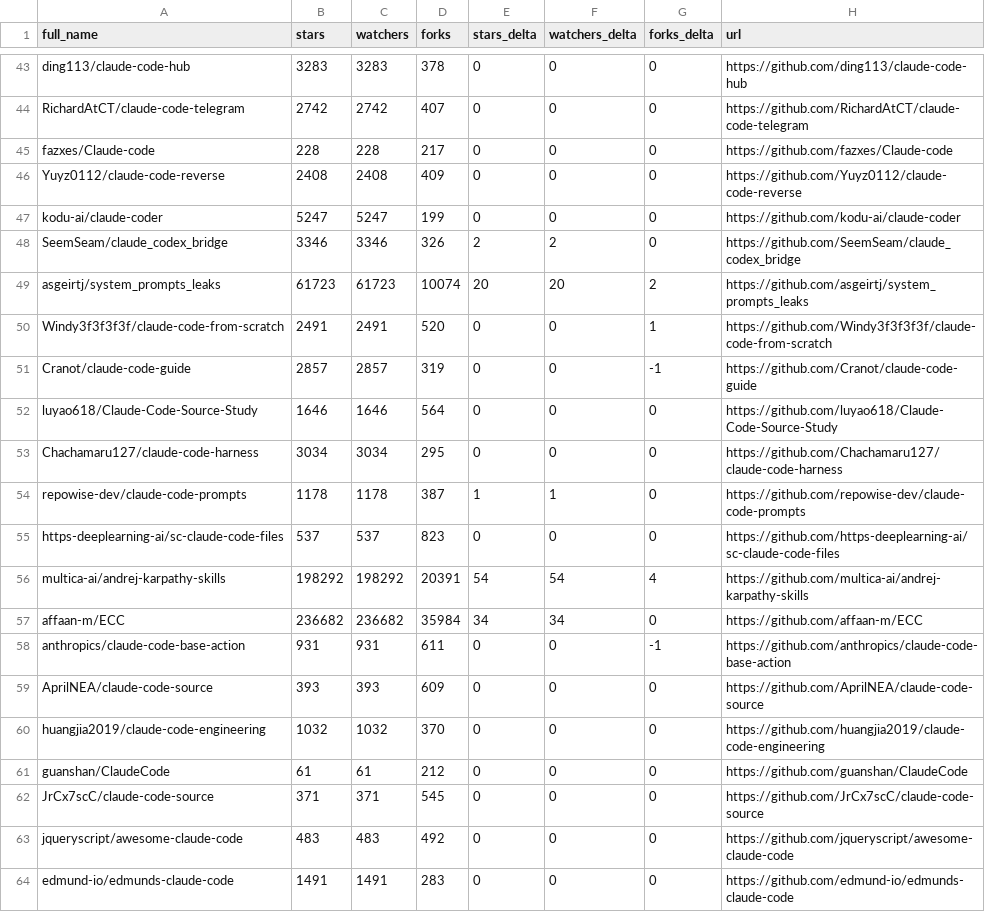
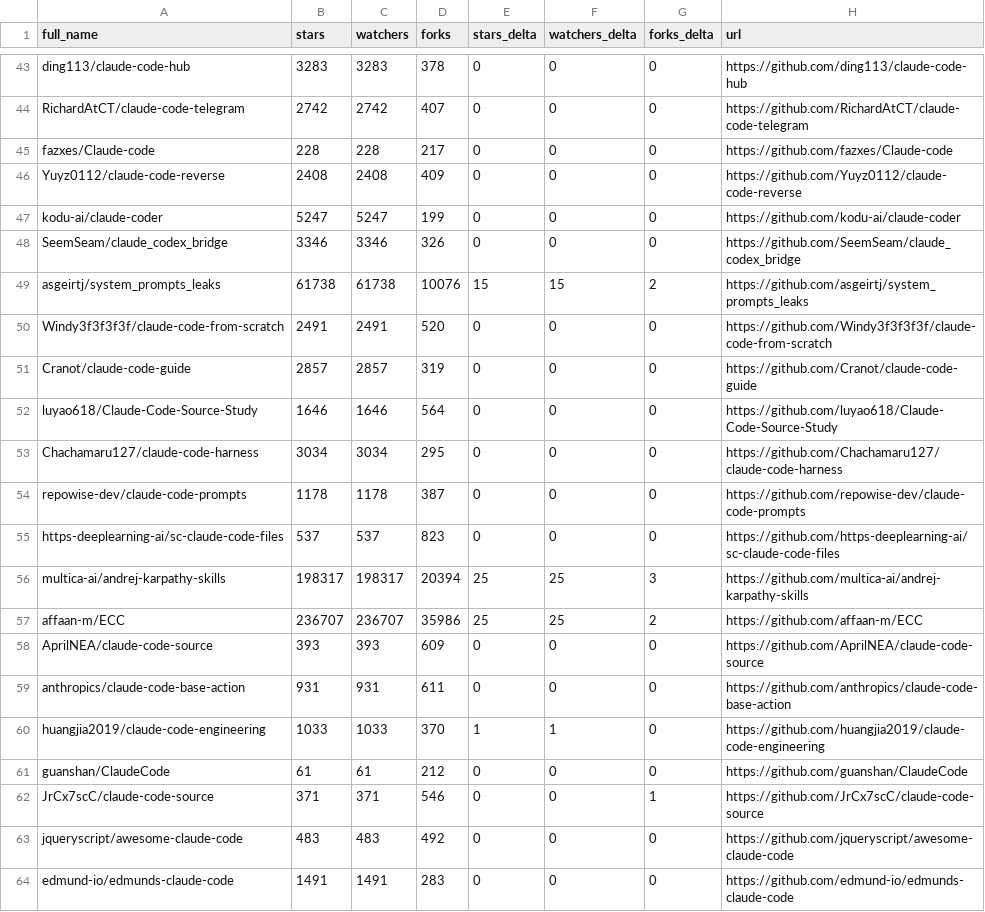
Before and after one commit to wrongbutworks/awesome-claude-code, a CSV file: data/repo-ticker.csv, drawn as a sheet; only a part is shown, gaps mark what is left out; the diff covers the shown part only.

```diff
--- a/data/repo-ticker.csv
+++ b/data/repo-ticker.csv
@@ -47,17 +47,17 @@ Yuyz0112/claude-code-reverse,2408,2408,409,0,0,0,https://github.com/Yuyz0112/cla
 kodu-ai/claude-coder,5247,5247,199,0,0,0,https://github.com/kodu-ai/claude-coder
-SeemSeam/claude_codex_bridge,3346,3346,326,2,2,0,https://github.com/SeemSeam/claude_codex_bridge
-asgeirtj/system_prompts_leaks,61723,61723,10074,20,20,2,https://github.com/asgeirtj/system_prompts_leaks
-Windy3f3f3f3f/claude-code-from-scratch,2491,2491,520,0,0,1,https://github.com/Windy3f3f3f3f/claude-code-from-scratch
-Cranot/claude-code-guide,2857,2857,319,0,0,-1,https://github.com/Cranot/claude-code-guide
+SeemSeam/claude_codex_bridge,3346,3346,326,0,0,0,https://github.com/SeemSeam/claude_codex_bridge
+asgeirtj/system_prompts_leaks,61738,61738,10076,15,15,2,https://github.com/asgeirtj/system_prompts_leaks
+Windy3f3f3f3f/claude-code-from-scratch,2491,2491,520,0,0,0,https://github.com/Windy3f3f3f3f/claude-code-from-scratch
+Cranot/claude-code-guide,2857,2857,319,0,0,0,https://github.com/Cranot/claude-code-guide
 luyao618/Claude-Code-Source-Study,1646,1646,564,0,0,0,https://github.com/luyao618/Claude-Code-Source-Study
 Chachamaru127/claude-code-harness,3034,3034,295,0,0,0,https://github.com/Chachamaru127/claude-code-harness
-repowise-dev/claude-code-prompts,1178,1178,387,1,1,0,https://github.com/repowise-dev/claude-code-prompts
+repowise-dev/claude-code-prompts,1178,1178,387,0,0,0,https://github.com/repowise-dev/claude-code-prompts
 https-deeplearning-ai/sc-claude-code-files,537,537,823,0,0,0,https://github.com/https-deeplearning-ai/sc-claude-code-files
-multica-ai/andrej-karpathy-skills,198292,198292,20391,54,54,4,https://github.com/multica-ai/andrej-karpathy-skills
-affaan-m/ECC,236682,236682,35984,34,34,0,https://github.com/affaan-m/ECC
-anthropics/claude-code-base-action,931,931,611,0,0,-1,https://github.com/anthropics/claude-code-base-action
+multica-ai/andrej-karpathy-skills,198317,198317,20394,25,25,3,https://github.com/multica-ai/andrej-karpathy-skills
+affaan-m/ECC,236707,236707,35986,25,25,2,https://github.com/affaan-m/ECC
 AprilNEA/claude-code-source,393,393,609,0,0,0,https://github.com/AprilNEA/claude-code-source
-huangjia2019/claude-code-engineering,1032,1032,370,0,0,0,https://github.com/huangjia2019/claude-code-engineering
+anthropics/claude-code-base-action,931,931,611,0,0,0,https://github.com/anthropics/claude-code-base-action
+huangjia2019/claude-code-engineering,1033,1033,370,1,1,0,https://github.com/huangjia2019/claude-code-engineering
 guanshan/ClaudeCode,61,61,212,0,0,0,https://github.com/guanshan/ClaudeCode
-JrCx7scC/claude-code-source,371,371,545,0,0,0,https://github.com/JrCx7scC/claude-code-source
+JrCx7scC/claude-code-source,371,371,546,0,0,1,https://github.com/JrCx7scC/claude-code-source
 jqueryscript/awesome-claude-code,483,483,492,0,0,0,https://github.com/jqueryscript/awesome-claude-code
```
Also changed, not shown: 1 added row, 1 removed row and 134 edited cells elsewhere in this file, 2 other files.
